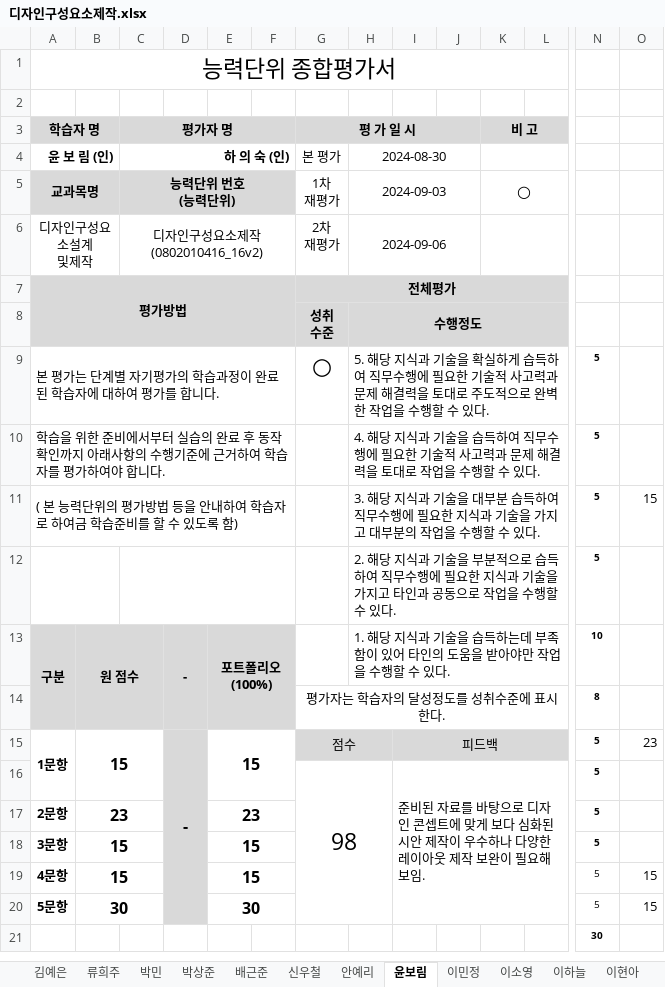
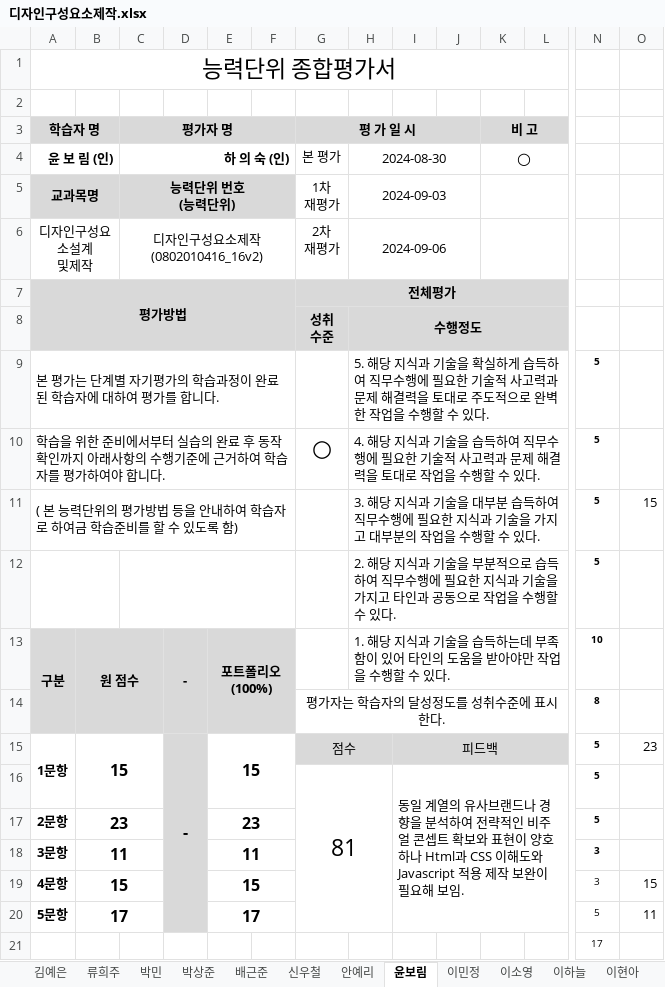
Before and after one commit to withme1004/backup, an Excel workbook: 13. 디자인구성요소제작/디자인구성요소제작.xlsx, sheet 윤보림, drawn as a sheet; only a part is shown, gaps mark what is left out; values as stored, in another font and other column widths than the file's, no borders; removed rows and columns are numbered as before the commit, all else as after; rows hold the shown columns only; the diff names each change by its address in the sheet, - before the commit and + after, or states it on an @@ line.

```diff
--- a/13. 디자인구성요소제작/디자인구성요소제작.xlsx (sheet 윤보림)
+++ b/13. 디자인구성요소제작/디자인구성요소제작.xlsx (sheet 윤보림)
-K4 (비 고): (empty)
+K4 (비 고): ○
-K5 (비 고): ○
+K5 (비 고): (empty)
-G9 (평 가 일 시): ○
+G9 (평 가 일 시): (empty)
-G10 (평 가 일 시): (empty)
+G10 (평 가 일 시): ○
-row 16:  |  |  |  |  |  | 98 |  | 준비된 자료를 바탕으로 디자인 콘셉트에 맞게 보다 심화된 시안 제작이 우수하나 다양한 레이아웃 제작 보완이 필요해 보임. |  |  |  | 5
+row 16:  |  |  |  |  |  | 81 |  | 동일 계열의 유사브랜드나 경향을 분석하여 전략적인 비주얼 콘셉트 확보와 표현이 양호하나 Html과 CSS 이해도와 Javascript 적용 제작 보완이 필요해 보임. |  |  |  | 5
-B18: 15
+B18: 11
-E18: 15
+E18: 11
-N18:N19: 5
+N18:N19: 3
-B20: 30
+B20: 17
-E20: 30
+E20: 17
-O20: 15
+O20: 11
-N21: 30
+N21: 17
-N21 bold: on
+N21 bold: off
```
Also changed, not shown: sheet 박상준, sheet 김예은, sheet 신우철, sheet 이하늘, sheet 류희주, sheet 배근준, 8 more sheets, formulas that keep their value, 12. 디자인구성요소설계/디자인구성요소설계.xlsx, 9 other files.
